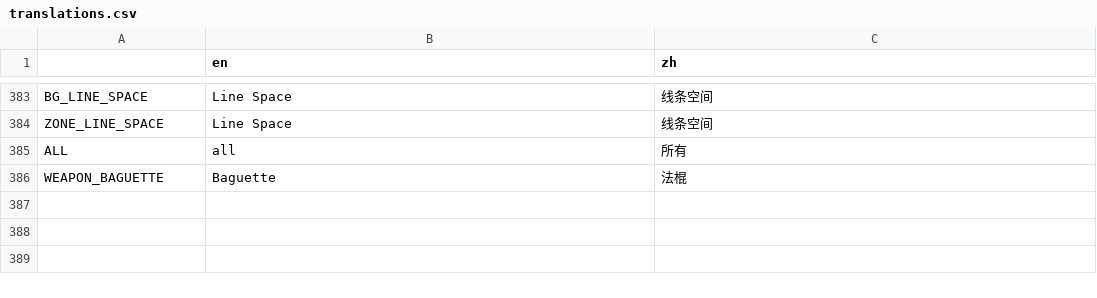
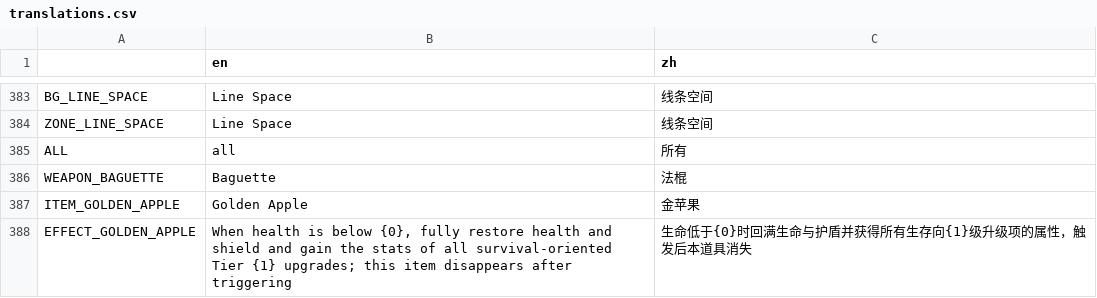
Before and after one commit to FengLiuFeseliud/Brotato-FengAddMods, a CSV file: translations/translations.csv, drawn as a sheet; only a part is shown, gaps mark what is left out.

Commit message:
add item_golden_apple

```diff
--- a/translations/translations.csv
+++ b/translations/translations.csv
@@ -386 +386,3 @@ ALL,all,所有
 WEAPON_BAGUETTE,Baguette,法棍
+ITEM_GOLDEN_APPLE,Golden Apple,金苹果
+EFFECT_GOLDEN_APPLE,"When health is below {0}, fully restore health and shield and gain the stats of all survival-oriented Tier {1} upgrades; this item disappears after triggering",生命低于{0}时回满生命与护盾并获得所有生存向{1}级升级项的属性，触发后本道具消失
```
Also changed, not shown: 12 other files.
